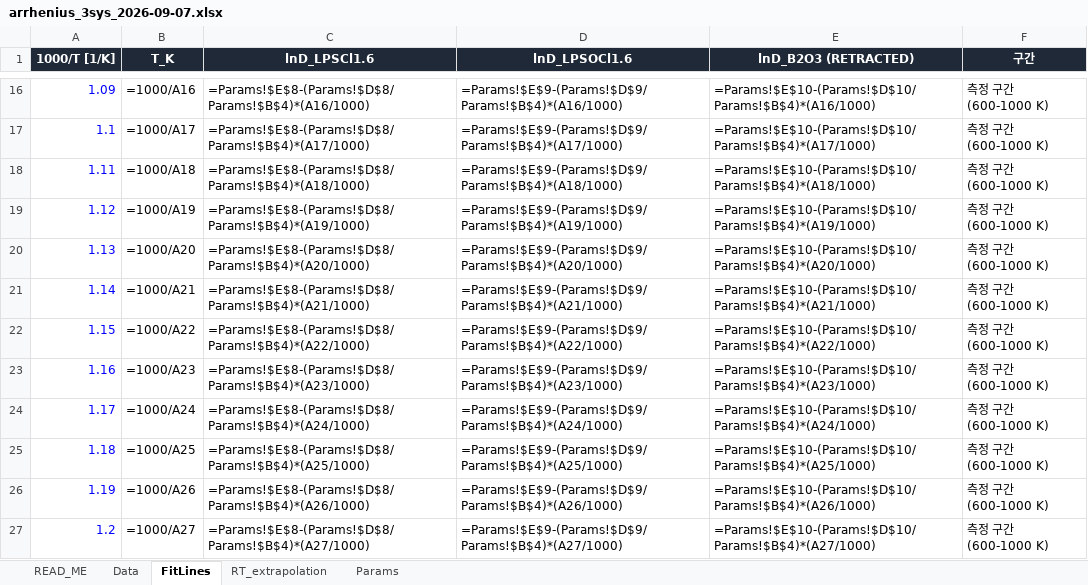
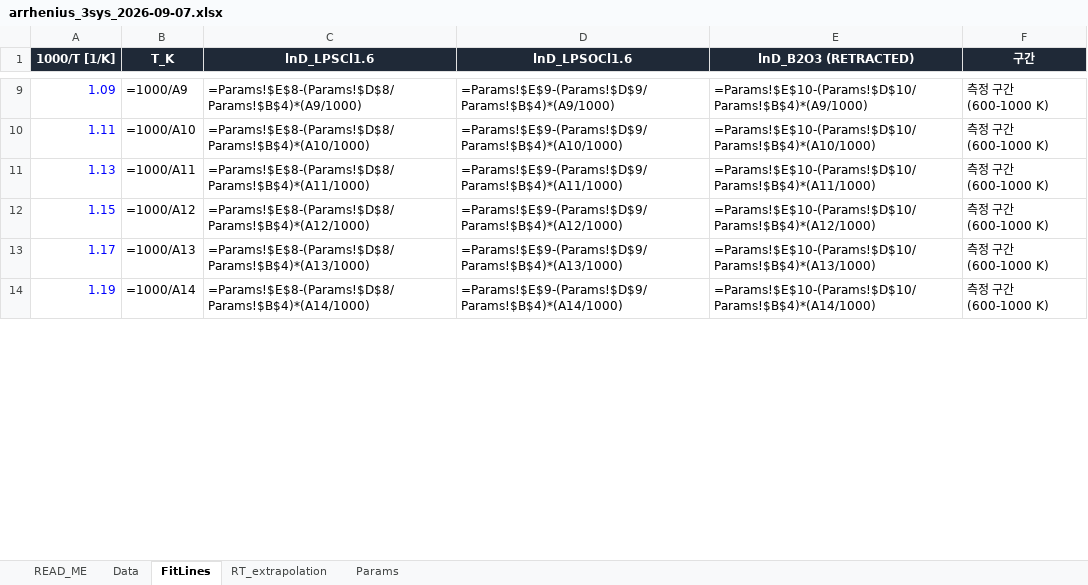
Before and after one commit to yonghoon7153-source/DFT-MLIP-Script-Generator, an Excel workbook: docs/figures/seminar_2026_09_07/arrhenius_3sys_2026-09-07.xlsx, sheet FitLines, drawn as a sheet; only a part is shown, gaps mark what is left out; values as stored, in another font and other column widths than the file's, no borders; formulas without a stored value are shown as written; removed rows and columns are numbered as before the commit, all else as after; the diff covers the shown part only; the diff names each change by its address in the sheet, - before the commit and + after, or states it on an @@ line.

```diff
--- a/docs/figures/seminar_2026_09_07/arrhenius_3sys_2026-09-07.xlsx (sheet FitLines)
+++ b/docs/figures/seminar_2026_09_07/arrhenius_3sys_2026-09-07.xlsx (sheet FitLines)
-B9 (T_K): =1000/A16
+B9 (T_K): =1000/A9
-C9 (lnD_LPSCl1.6): =Params!$E$8-(Params!$D$8/Params!$B$4)*(A16/1000)
+C9 (lnD_LPSCl1.6): =Params!$E$8-(Params!$D$8/Params!$B$4)*(A9/1000)
-D9 (lnD_LPSOCl1.6): =Params!$E$9-(Params!$D$9/Params!$B$4)*(A16/1000)
+D9 (lnD_LPSOCl1.6): =Params!$E$9-(Params!$D$9/Params!$B$4)*(A9/1000)
-E9 (lnD_B2O3 (RETRACTED)): =Params!$E$10-(Params!$D$10/Params!$B$4)*(A16/1000)
+E9 (lnD_B2O3 (RETRACTED)): =Params!$E$10-(Params!$D$10/Params!$B$4)*(A9/1000)
-row 17: 1.1 | =1000/A17 | =Params!$E$8-(Params!$D$8/Params!$B$4)*(A17/1000) | =Params!$E$9-(Params!$D$9/Params!$B$4)*(A17/1000) | =Params!$E$10-(Params!$D$10/Params!$B$4)*(A17/1000) | 측정 구간 (600-1000 K)
-B10 (T_K): =1000/A18
+B10 (T_K): =1000/A10
-C10 (lnD_LPSCl1.6): =Params!$E$8-(Params!$D$8/Params!$B$4)*(A18/1000)
+C10 (lnD_LPSCl1.6): =Params!$E$8-(Params!$D$8/Params!$B$4)*(A10/1000)
-D10 (lnD_LPSOCl1.6): =Params!$E$9-(Params!$D$9/Params!$B$4)*(A18/1000)
+D10 (lnD_LPSOCl1.6): =Params!$E$9-(Params!$D$9/Params!$B$4)*(A10/1000)
-E10 (lnD_B2O3 (RETRACTED)): =Params!$E$10-(Params!$D$10/Params!$B$4)*(A18/1000)
+E10 (lnD_B2O3 (RETRACTED)): =Params!$E$10-(Params!$D$10/Params!$B$4)*(A10/1000)
-row 19: 1.12 | =1000/A19 | =Params!$E$8-(Params!$D$8/Params!$B$4)*(A19/1000) | =Params!$E$9-(Params!$D$9/Params!$B$4)*(A19/1000) | =Params!$E$10-(Params!$D$10/Params!$B$4)*(A19/1000) | 측정 구간 (600-1000 K)
-B11 (T_K): =1000/A20
+B11 (T_K): =1000/A11
-C11 (lnD_LPSCl1.6): =Params!$E$8-(Params!$D$8/Params!$B$4)*(A20/1000)
+C11 (lnD_LPSCl1.6): =Params!$E$8-(Params!$D$8/Params!$B$4)*(A11/1000)
-D11 (lnD_LPSOCl1.6): =Params!$E$9-(Params!$D$9/Params!$B$4)*(A20/1000)
+D11 (lnD_LPSOCl1.6): =Params!$E$9-(Params!$D$9/Params!$B$4)*(A11/1000)
-E11 (lnD_B2O3 (RETRACTED)): =Params!$E$10-(Params!$D$10/Params!$B$4)*(A20/1000)
+E11 (lnD_B2O3 (RETRACTED)): =Params!$E$10-(Params!$D$10/Params!$B$4)*(A11/1000)
-row 21: 1.14 | =1000/A21 | =Params!$E$8-(Params!$D$8/Params!$B$4)*(A21/1000) | =Params!$E$9-(Params!$D$9/Params!$B$4)*(A21/1000) | =Params!$E$10-(Params!$D$10/Params!$B$4)*(A21/1000) | 측정 구간 (600-1000 K)
-B12 (T_K): =1000/A22
+B12 (T_K): =1000/A12
-C12 (lnD_LPSCl1.6): =Params!$E$8-(Params!$D$8/Params!$B$4)*(A22/1000)
+C12 (lnD_LPSCl1.6): =Params!$E$8-(Params!$D$8/Params!$B$4)*(A12/1000)
-D12 (lnD_LPSOCl1.6): =Params!$E$9-(Params!$D$9/Params!$B$4)*(A22/1000)
+D12 (lnD_LPSOCl1.6): =Params!$E$9-(Params!$D$9/Params!$B$4)*(A12/1000)
-E12 (lnD_B2O3 (RETRACTED)): =Params!$E$10-(Params!$D$10/Params!$B$4)*(A22/1000)
+E12 (lnD_B2O3 (RETRACTED)): =Params!$E$10-(Params!$D$10/Params!$B$4)*(A12/1000)
-row 23: 1.16 | =1000/A23 | =Params!$E$8-(Params!$D$8/Params!$B$4)*(A23/1000) | =Params!$E$9-(Params!$D$9/Params!$B$4)*(A23/1000) | =Params!$E$10-(Params!$D$10/Params!$B$4)*(A23/1000) | 측정 구간 (600-1000 K)
-B13 (T_K): =1000/A24
+B13 (T_K): =1000/A13
-C13 (lnD_LPSCl1.6): =Params!$E$8-(Params!$D$8/Params!$B$4)*(A24/1000)
+C13 (lnD_LPSCl1.6): =Params!$E$8-(Params!$D$8/Params!$B$4)*(A13/1000)
-D13 (lnD_LPSOCl1.6): =Params!$E$9-(Params!$D$9/Params!$B$4)*(A24/1000)
+D13 (lnD_LPSOCl1.6): =Params!$E$9-(Params!$D$9/Params!$B$4)*(A13/1000)
-E13 (lnD_B2O3 (RETRACTED)): =Params!$E$10-(Params!$D$10/Params!$B$4)*(A24/1000)
+E13 (lnD_B2O3 (RETRACTED)): =Params!$E$10-(Params!$D$10/Params!$B$4)*(A13/1000)
-row 25: 1.18 | =1000/A25 | =Params!$E$8-(Params!$D$8/Params!$B$4)*(A25/1000) | =Params!$E$9-(Params!$D$9/Params!$B$4)*(A25/1000) | =Params!$E$10-(Params!$D$10/Params!$B$4)*(A25/1000) | 측정 구간 (600-1000 K)
-B14 (T_K): =1000/A26
+B14 (T_K): =1000/A14
-C14 (lnD_LPSCl1.6): =Params!$E$8-(Params!$D$8/Params!$B$4)*(A26/1000)
+C14 (lnD_LPSCl1.6): =Params!$E$8-(Params!$D$8/Params!$B$4)*(A14/1000)
-D14 (lnD_LPSOCl1.6): =Params!$E$9-(Params!$D$9/Params!$B$4)*(A26/1000)
+D14 (lnD_LPSOCl1.6): =Params!$E$9-(Params!$D$9/Params!$B$4)*(A14/1000)
-E14 (lnD_B2O3 (RETRACTED)): =Params!$E$10-(Params!$D$10/Params!$B$4)*(A26/1000)
+E14 (lnD_B2O3 (RETRACTED)): =Params!$E$10-(Params!$D$10/Params!$B$4)*(A14/1000)
-row 27: 1.2 | =1000/A27 | =Params!$E$8-(Params!$D$8/Params!$B$4)*(A27/1000) | =Params!$E$9-(Params!$D$9/Params!$B$4)*(A27/1000) | =Params!$E$10-(Params!$D$10/Params!$B$4)*(A27/1000) | 측정 구간 (600-1000 K)
```
Also changed, not shown: 114 removed rows and 452 edited cells elsewhere in this sheet.
